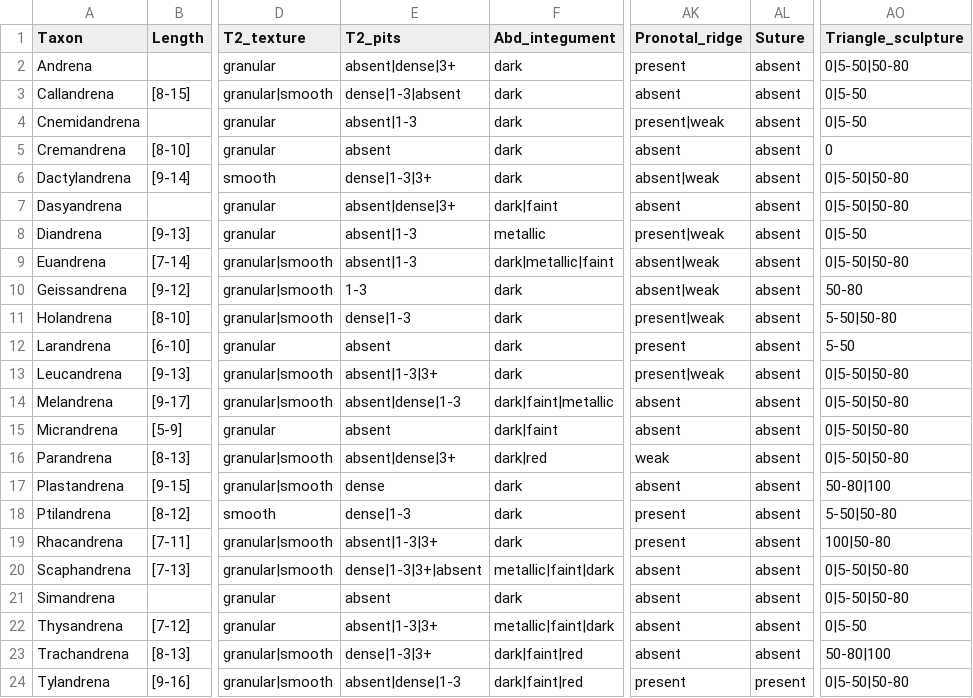
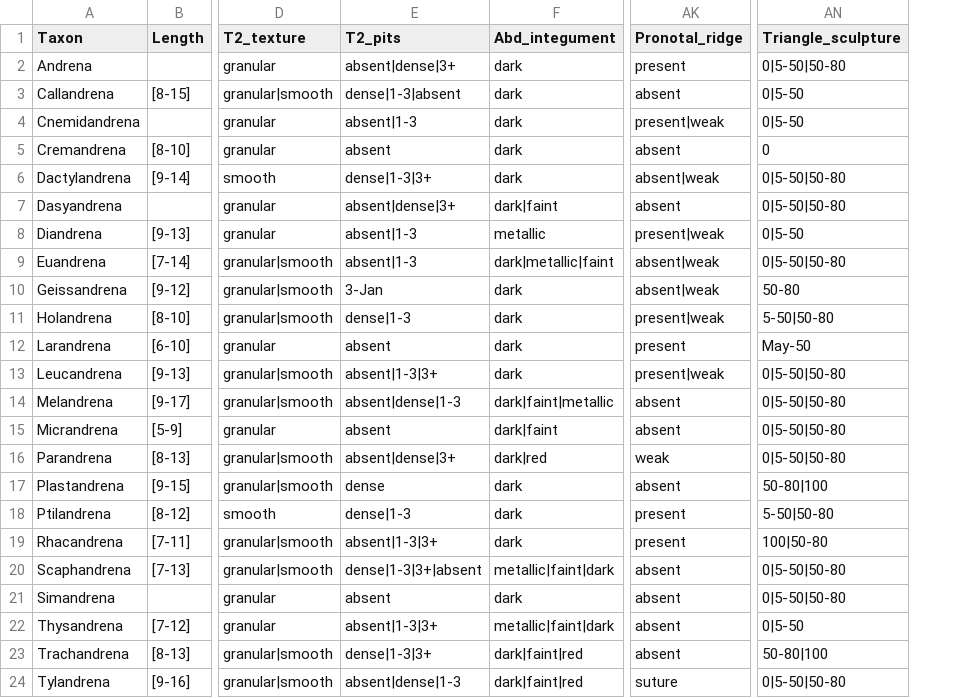
Before and after one commit to Leptinotarsa/AndrenaModel_8Jan22, a CSV file: identikit/kb/Andrena/taxa.csv, drawn as a sheet; only a part is shown, gaps mark what is left out; removed rows and columns are numbered as before the commit, all else as after; the diff names each change by its address in the sheet, - before the commit and + after, or states it on an @@ line.

```diff
--- a/identikit/kb/Andrena/taxa.csv
+++ b/identikit/kb/Andrena/taxa.csv
-column AL (Suture), rows 2-24: absent | absent | absent | absent | absent | absent | absent | absent | absent | absent | absent | absent | absent | absent | absent | absent | absent | absent | absent | absent | absent | absent | present
-E10 (T2_pits): 1-3
+E10 (T2_pits): 3-Jan
-AN12 (Triangle_sculpture): 5-50
+AN12 (Triangle_sculpture): May-50
-AK24 (Pronotal_ridge): present
+AK24 (Pronotal_ridge): suture
```
Also changed, not shown: identikit/kb/Andrena/media.csv, identikit/kb/Andrena/values.csv, 2 other files.
